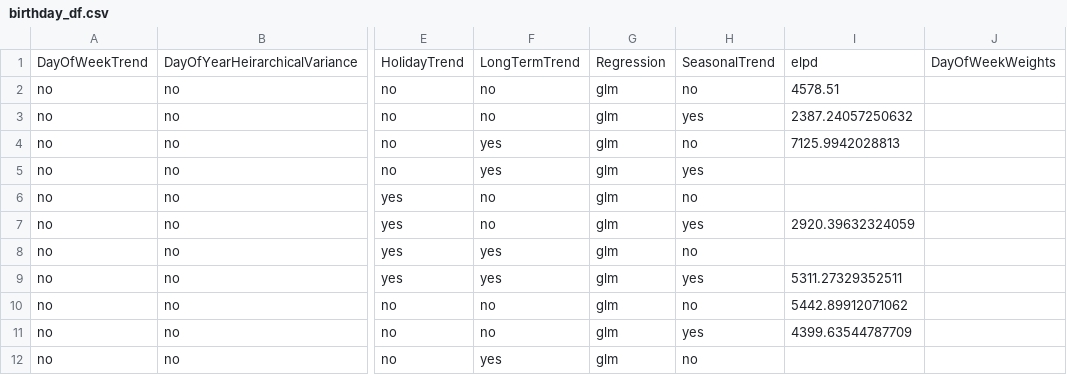
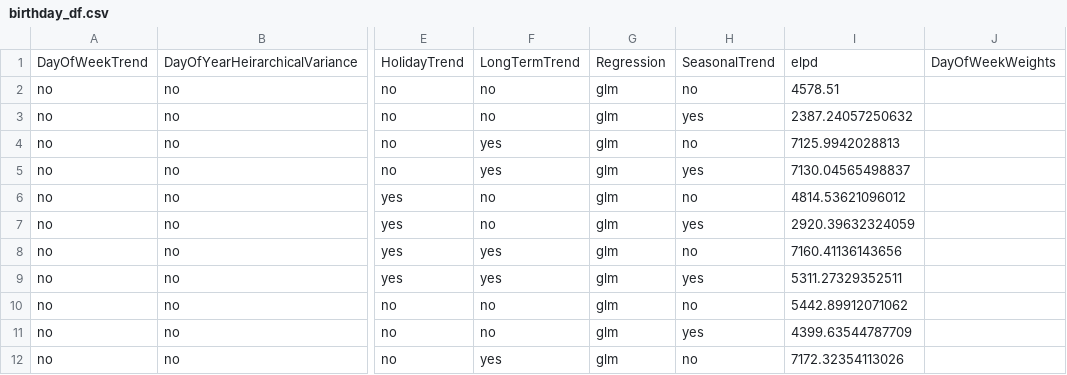
Before and after one commit to rybern/mstan, a CSV file: search_algorithms/birthday_df.csv, drawn as a sheet; only a part is shown, gaps mark what is left out; the diff covers the shown part only; the diff names each change by its address in the sheet, - before the commit and + after, or states it on an @@ line.

Commit message:
full elpd for birthday

```diff
--- a/search_algorithms/birthday_df.csv
+++ b/search_algorithms/birthday_df.csv
-I5: (empty)
+I5: 7130.04565498837
-I6: (empty)
+I6: 4814.53621096012
-I8: (empty)
+I8: 7160.41136143656
-I12: (empty)
+I12: 7172.32354113026
```
Also changed, not shown: 17 edited cells elsewhere in this file.
